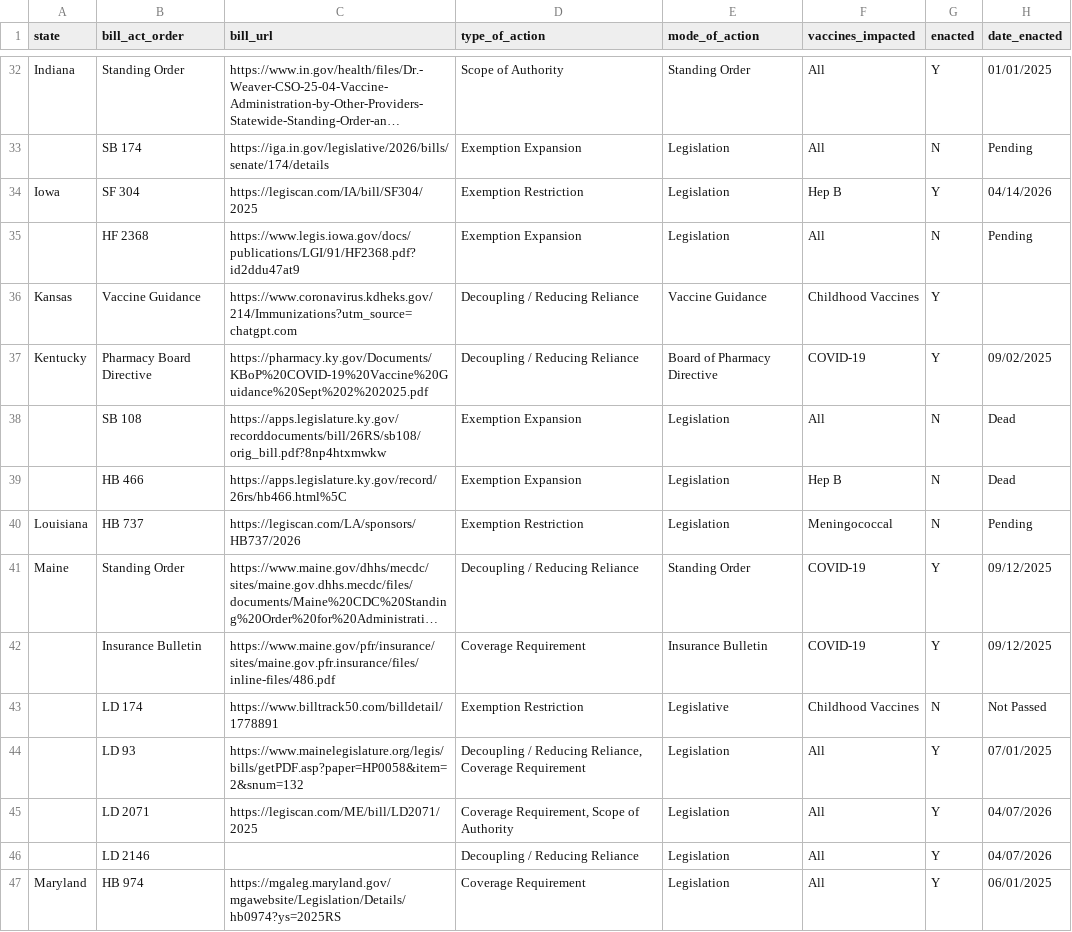
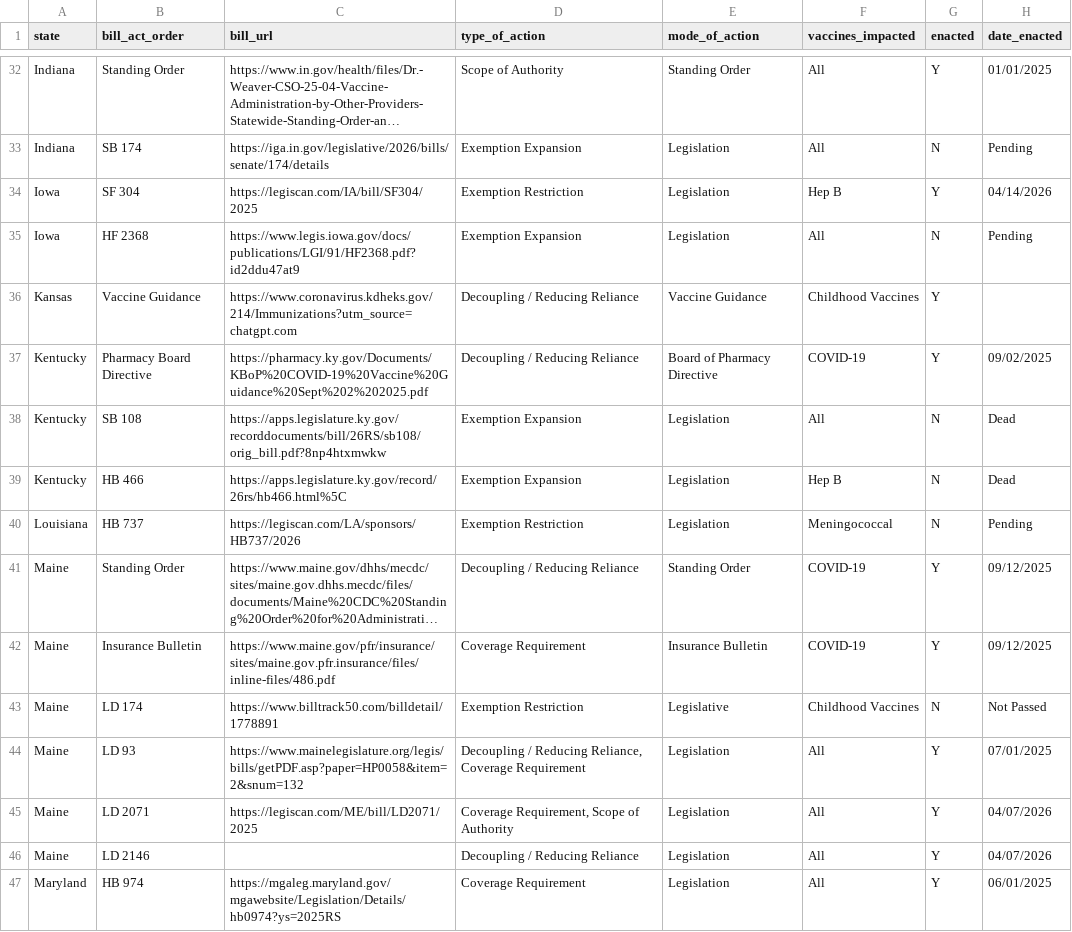
Before and after one commit to apandey101/vax-impact-map-r-nv, a CSV file: data-raw/csv/chc_state_policy_actions.csv, drawn as a sheet; only a part is shown, gaps mark what is left out; long unchanged cells end in …; the diff covers the shown part only; the diff names each change by its address in the sheet, - before the commit and + after, or states it on an @@ line.

Commit message:
Update chc_state_policy_actions.csv

```diff
--- a/data-raw/csv/chc_state_policy_actions.csv
+++ b/data-raw/csv/chc_state_policy_actions.csv
-A33 (state): (empty)
+A33 (state): Indiana
-A35 (state): (empty)
+A35 (state): Iowa
-A38:A39 (state): (empty)
+A38:A39 (state): Kentucky
-A42:A46 (state): (empty)
+A42:A46 (state): Maine
```
Also changed, not shown: 75 edited cells elsewhere in this file.
